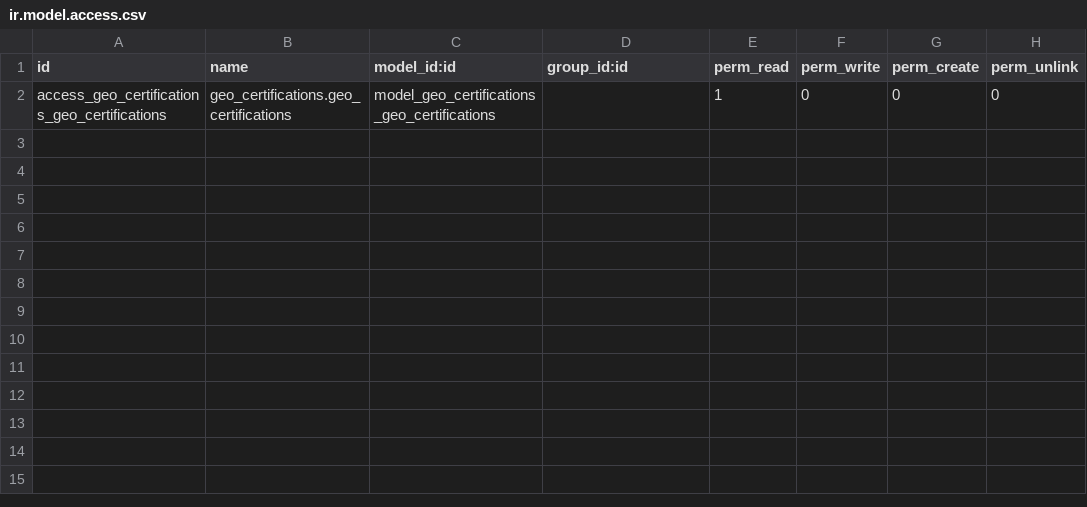
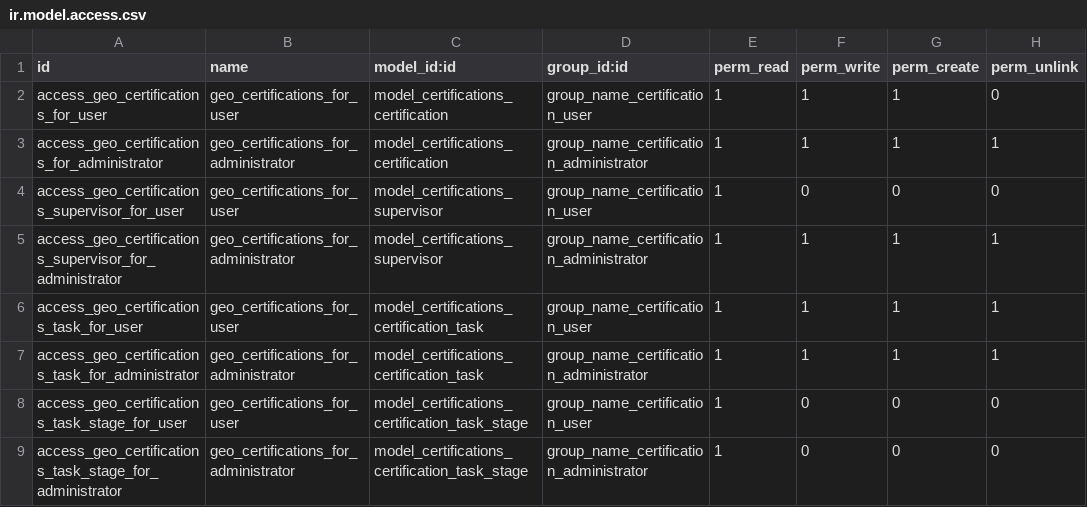
Before and after one commit to Route-it/geo-addons, a CSV file: geo_certifications/security/ir.model.access.csv, drawn as a sheet.

```diff
--- a/geo_certifications/security/ir.model.access.csv
+++ b/geo_certifications/security/ir.model.access.csv
@@ -1,2 +1,9 @@
 id,name,model_id:id,group_id:id,perm_read,perm_write,perm_create,perm_unlink
-access_geo_certifications_geo_certifications,geo_certifications.geo_certifications,model_geo_certifications_geo_certifications,,1,0,0,0
+access_geo_certifications_for_user,geo_certifications_for_user,model_certifications_certification,group_name_certification_user,1,1,1,0
+access_geo_certifications_for_administrator,geo_certifications_for_administrator,model_certifications_certification,group_name_certification_administrator,1,1,1,1
+access_geo_certifications_supervisor_for_user,geo_certifications_for_user,model_certifications_supervisor,group_name_certification_user,1,0,0,0
+access_geo_certifications_supervisor_for_administrator,geo_certifications_for_administrator,model_certifications_supervisor,group_name_certification_administrator,1,1,1,1
+access_geo_certifications_task_for_user,geo_certifications_for_user,model_certifications_certification_task,group_name_certification_user,1,1,1,1
+access_geo_certifications_task_for_administrator,geo_certifications_for_administrator,model_certifications_certification_task,group_name_certification_administrator,1,1,1,1
+access_geo_certifications_task_stage_for_user,geo_certifications_for_user,model_certifications_certification_task_stage,group_name_certification_user,1,0,0,0
+access_geo_certifications_task_stage_for_administrator,geo_certifications_for_administrator,model_certifications_certification_task_stage,group_name_certification_administrator,1,0,0,0
```
Also changed, not shown: 3 other files.
